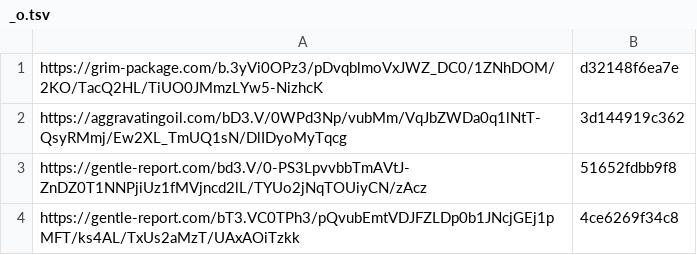
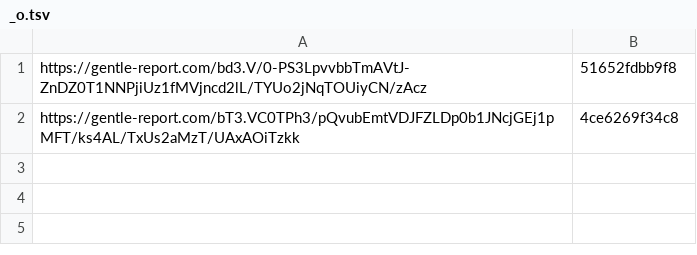
Before and after one commit to Johnnyadb/shortlink.github.io, a TSV file: _o.tsv, drawn as a sheet.

```diff
--- a/_o.tsv
+++ b/_o.tsv
@@ -1,3 +1 @@
-https://grim-package.com/b.3yVi0OPz3/pDvqblmoVxJWZ_DC0/1ZNhDOM/2KO/TacQ2HL/TiUO0JMmzLYw5-NizhcK	d32148f6ea7e
-https://aggravatingoil.com/bD3.V/0WPd3Np/vubMm/VqJbZWDa0q1lNtT-QsyRMmj/Ew2XL_TmUQ1sN/DlIDyoMyTqcg	3d144919c362
 https://gentle-report.com/bd3.V/0-PS3LpvvbbTmAVtJ-ZnDZ0T1NNPjiUz1fMVjncd2lL/TYUo2jNqTOUiyCN/zAcz	51652fdbb9f8
```
Also changed, not shown: 3 other files.
